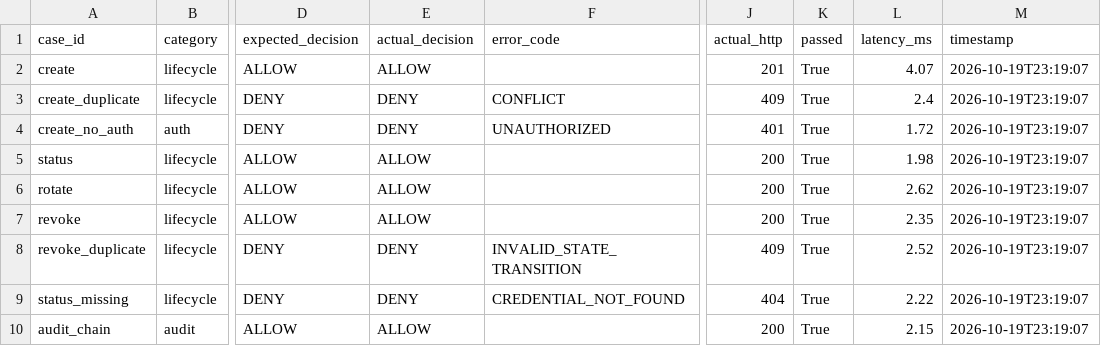
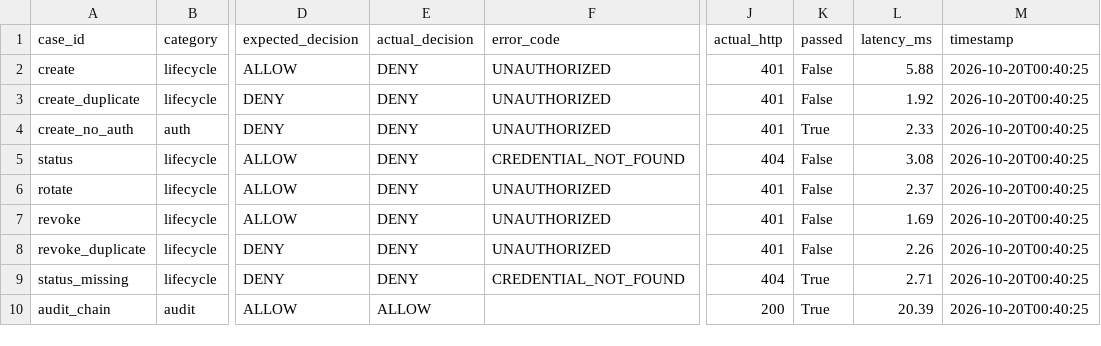
Before and after one commit to zha0y3n/AI-Agent-Password-Security-Control-System, a CSV file: evaluation-dashboard/results/credential_lifecycle.csv, drawn as a sheet; only a part is shown, gaps mark what is left out; the diff names each change by its address in the sheet, - before the commit and + after, or states it on an @@ line.

```diff
--- a/evaluation-dashboard/results/credential_lifecycle.csv
+++ b/evaluation-dashboard/results/credential_lifecycle.csv
-E2 (actual_decision): ALLOW
+E2 (actual_decision): DENY
-F2 (error_code): (empty)
+F2 (error_code): UNAUTHORIZED
-J2 (actual_http): 201
+J2 (actual_http): 401
-K2:K3 (passed): True
+K2:K3 (passed): False
-L2 (latency_ms): 4.07
+L2 (latency_ms): 5.88
-M2:M10 (timestamp): 2026-10-19T23:19:07
+M2:M10 (timestamp): 2026-10-20T00:40:25
-F3 (error_code): CONFLICT
+F3 (error_code): UNAUTHORIZED
-J3 (actual_http): 409
+J3 (actual_http): 401
-L3 (latency_ms): 2.4
+L3 (latency_ms): 1.92
-L4 (latency_ms): 1.72
+L4 (latency_ms): 2.33
-E5:E7 (actual_decision): ALLOW
+E5:E7 (actual_decision): DENY
-F5 (error_code): (empty)
+F5 (error_code): CREDENTIAL_NOT_FOUND
-J5 (actual_http): 200
+J5 (actual_http): 404
-K5:K8 (passed): True
+K5:K8 (passed): False
-L5 (latency_ms): 1.98
+L5 (latency_ms): 3.08
-F6:F7 (error_code): (empty)
+F6:F7 (error_code): UNAUTHORIZED
-J6:J7 (actual_http): 200
+J6:J7 (actual_http): 401
-L6 (latency_ms): 2.62
+L6 (latency_ms): 2.37
-L7 (latency_ms): 2.35
+L7 (latency_ms): 1.69
-F8 (error_code): INVALID_STATE_TRANSITION
+F8 (error_code): UNAUTHORIZED
-J8 (actual_http): 409
+J8 (actual_http): 401
-L8 (latency_ms): 2.52
+L8 (latency_ms): 2.26
-L9 (latency_ms): 2.22
+L9 (latency_ms): 2.71
-L10 (latency_ms): 2.15
+L10 (latency_ms): 20.39
```
Also changed, not shown: evaluation-dashboard/results/concurrency.csv, evaluation-dashboard/results/performance.csv, 9 other files.
